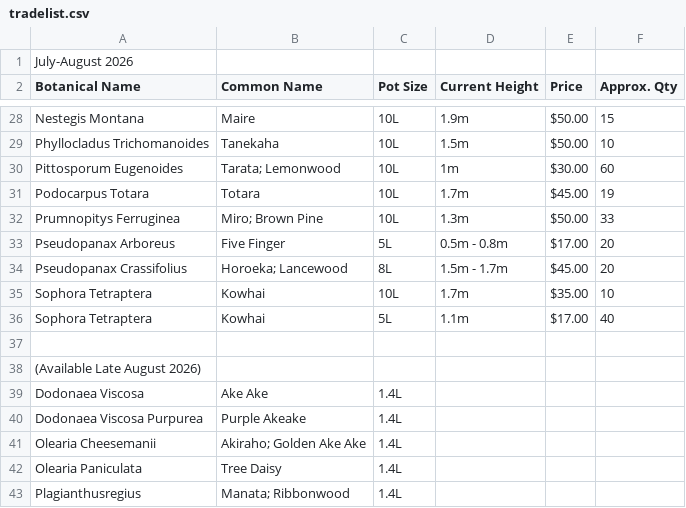
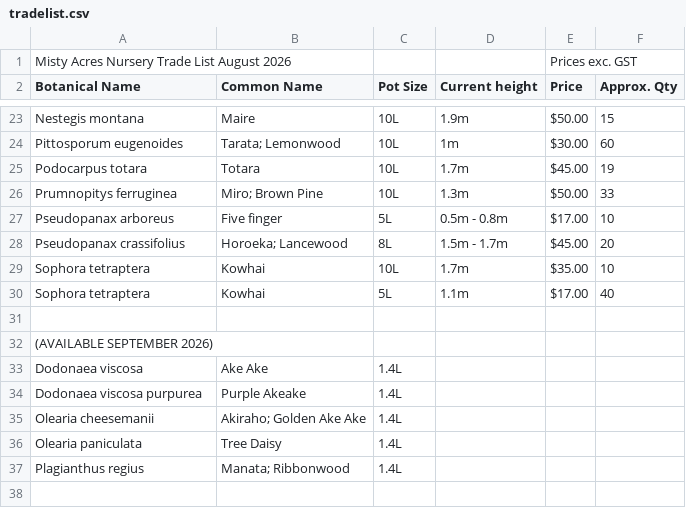
Before and after one commit to mistyacres/mistyacres-website, a CSV file: public/assets/tradelist.csv, drawn as a sheet; only a part is shown, gaps mark what is left out; removed rows and columns are numbered as before the commit, all else as after; the diff covers the shown part only; the diff names each change by its address in the sheet, - before the commit and + after, or states it on an @@ line.

Commit message:
Update trade list Spring 2026

```diff
--- a/public/assets/tradelist.csv
+++ b/public/assets/tradelist.csv
-row 1: July-August 2026
+row 1: Misty Acres Nursery Trade List August 2026 |  |  |  | Prices exc. GST
-D2: Current Height
+D2: Current height
-A23 (Botanical Name): Nestegis Montana
+A23 (Botanical Name): Nestegis montana
-row 29: Phyllocladus Trichomanoides | Tanekaha | 10L | 1.5m | $50.00 | 10
-A24 (Botanical Name): Pittosporum Eugenoides
+A24 (Botanical Name): Pittosporum eugenoides
-A25 (Botanical Name): Podocarpus Totara
+A25 (Botanical Name): Podocarpus totara
-A26 (Botanical Name): Prumnopitys Ferruginea
+A26 (Botanical Name): Prumnopitys ferruginea
-A27 (Botanical Name): Pseudopanax Arboreus
+A27 (Botanical Name): Pseudopanax arboreus
-B27 (Common Name): Five Finger
+B27 (Common Name): Five finger
-F27 (Approx. Qty): 20
+F27 (Approx. Qty): 10
-A28 (Botanical Name): Pseudopanax Crassifolius
+A28 (Botanical Name): Pseudopanax crassifolius
-A29:A30 (Botanical Name): Sophora Tetraptera
+A29:A30 (Botanical Name): Sophora tetraptera
-A32 (Botanical Name): (Available Late August 2026)
+A32 (Botanical Name): (AVAILABLE SEPTEMBER 2026)
-A33 (Botanical Name): Dodonaea Viscosa
+A33 (Botanical Name): Dodonaea viscosa
-A34 (Botanical Name): Dodonaea Viscosa Purpurea
+A34 (Botanical Name): Dodonaea viscosa purpurea
-A35 (Botanical Name): Olearia Cheesemanii
+A35 (Botanical Name): Olearia cheesemanii
-A36 (Botanical Name): Olearia Paniculata
+A36 (Botanical Name): Olearia paniculata
-A37 (Botanical Name): Plagianthusregius
+A37 (Botanical Name): Plagianthus regius
```
Also changed, not shown: 5 removed rows and 20 edited cells elsewhere in this file.
